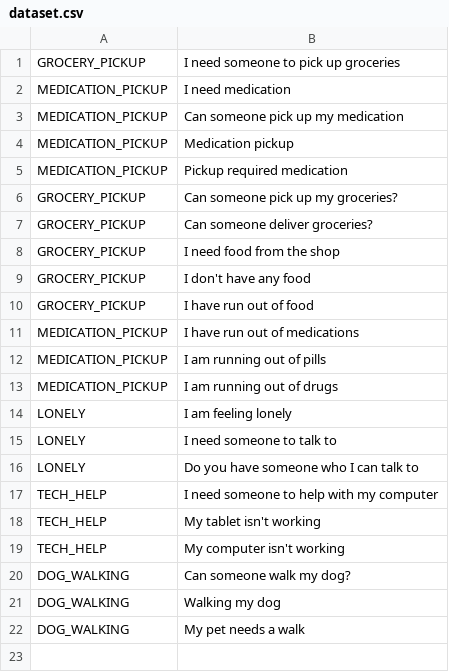
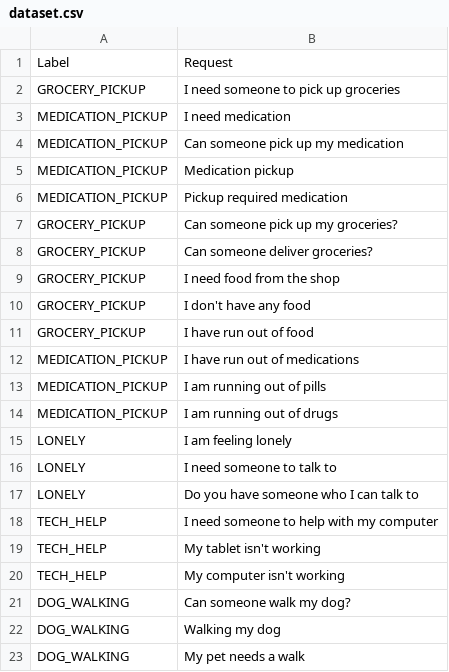
Before and after one commit to MutualAidNZ/smarts, a CSV file: dataset.csv, drawn as a sheet.

Commit message:
feat: Add header to dataset

```diff
--- a/dataset.csv
+++ b/dataset.csv
@@ -1 +1,2 @@
+Label,Request
 GROCERY_PICKUP,I need someone to pick up groceries
```
